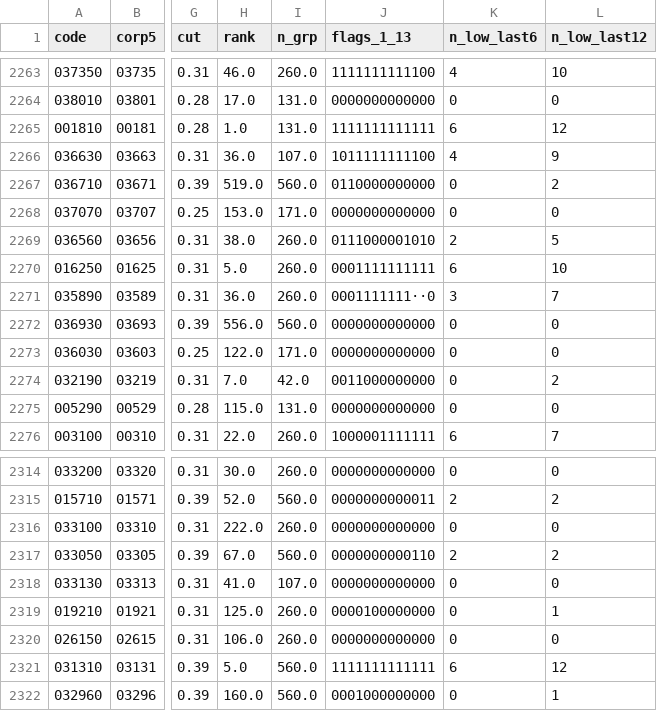
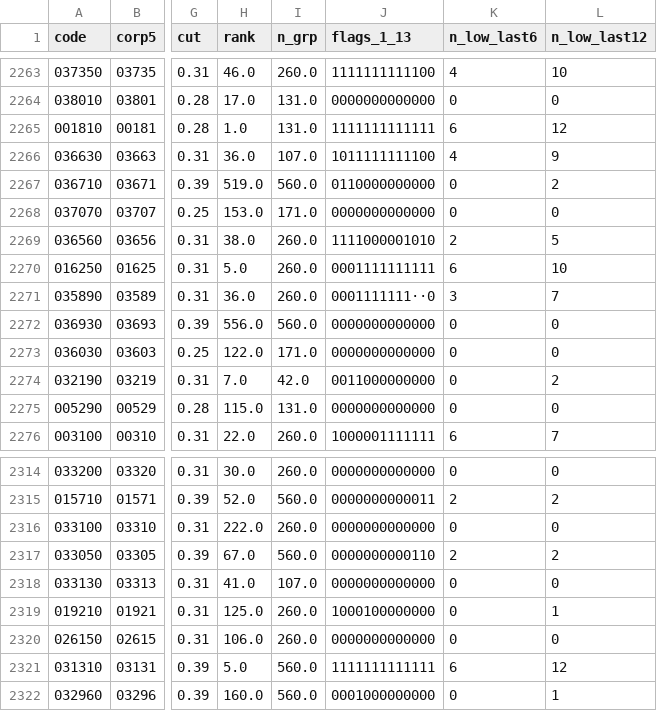
Before and after one commit to beaten-by-the-market/case-projects, a CSV file: low-pbr/data/final/replica_selection.csv, drawn as a sheet; only a part is shown, gaps mark what is left out; the diff covers the shown part only; the diff names each change by its address in the sheet, - before the commit and + after, or states it on an @@ line.

```diff
--- a/low-pbr/data/final/replica_selection.csv
+++ b/low-pbr/data/final/replica_selection.csv
-J2269 (flags_1_13): 0111000001010
+J2269 (flags_1_13): 1111000001010
-J2319 (flags_1_13): 0000100000000
+J2319 (flags_1_13): 1000100000000
```
Also changed, not shown: 11 edited cells elsewhere in this file, 3 other files.
